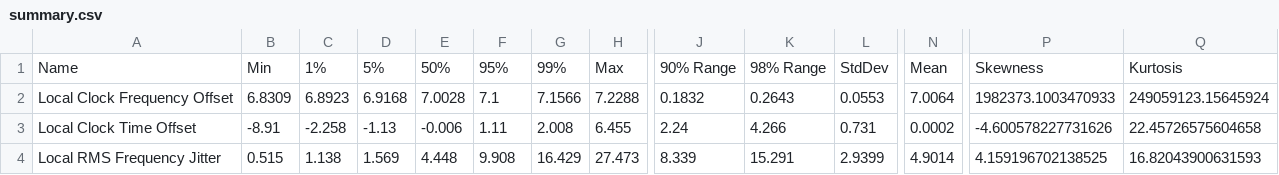
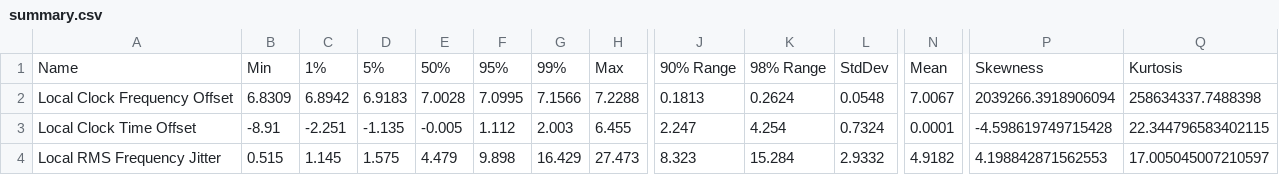
Before and after one commit to Gyakusetsu/homelab-ntp, a CSV file: summary.csv, drawn as a sheet; only a part is shown, gaps mark what is left out; the diff covers the shown part only; the diff names each change by its address in the sheet, - before the commit and + after, or states it on an @@ line.

```diff
--- a/summary.csv
+++ b/summary.csv
-C2: 6.8923
+C2: 6.8942
-D2: 6.9168
+D2: 6.9183
-F2: 7.1
+F2: 7.0995
-J2: 0.1832
+J2: 0.1813
-K2: 0.2643
+K2: 0.2624
-L2: 0.0553
+L2: 0.0548
-N2: 7.0064
+N2: 7.0067
-P2: 1982373.1003470933
+P2: 2039266.3918906094
-Q2: 249059123.15645924
+Q2: 258634337.7488398
-C3: -2.258
+C3: -2.251
-D3: -1.13
+D3: -1.135
-E3: -0.006
+E3: -0.005
-F3: 1.11
+F3: 1.112
-G3: 2.008
+G3: 2.003
-J3: 2.24
+J3: 2.247
-K3: 4.266
+K3: 4.254
-L3: 0.731
+L3: 0.7324
-N3: 0.0002
+N3: 0.0001
-P3: -4.600578227731626
+P3: -4.598619749715428
-Q3: 22.45726575604658
+Q3: 22.344796583402115
-C4: 1.138
+C4: 1.145
-D4: 1.569
+D4: 1.575
-E4: 4.448
+E4: 4.479
-F4: 9.908
+F4: 9.898
-J4: 8.339
+J4: 8.323
-K4: 15.291
+K4: 15.284
-L4: 2.9399
+L4: 2.9332
-N4: 4.9014
+N4: 4.9182
-P4: 4.159196702138525
+P4: 4.198842871562553
-Q4: 16.82043900631593
+Q4: 17.005045007210597
```
Also changed, not shown: 136 edited cells elsewhere in this file, 28 other files.
